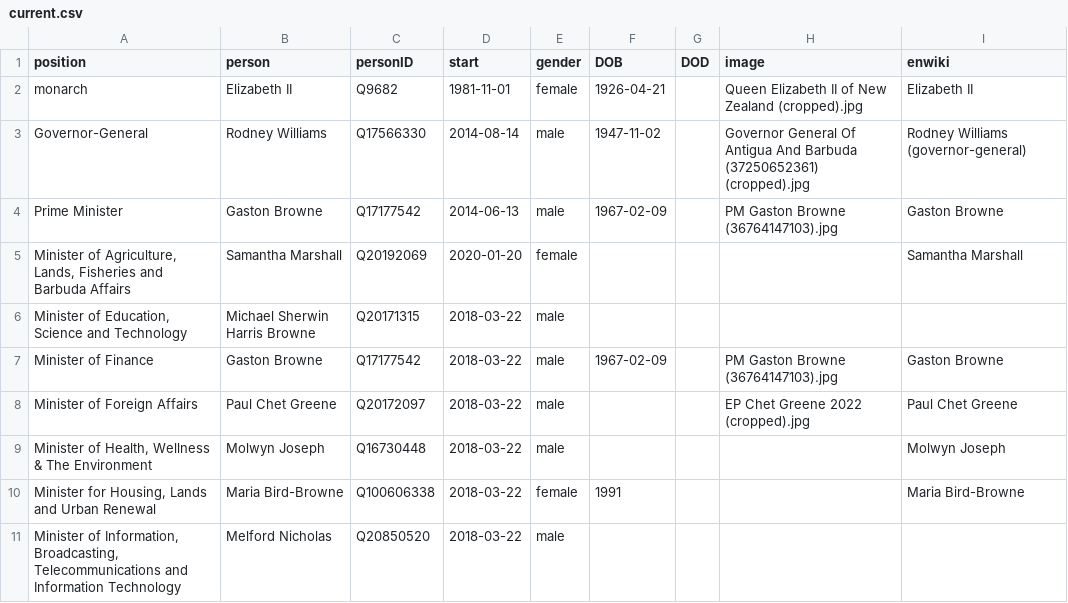
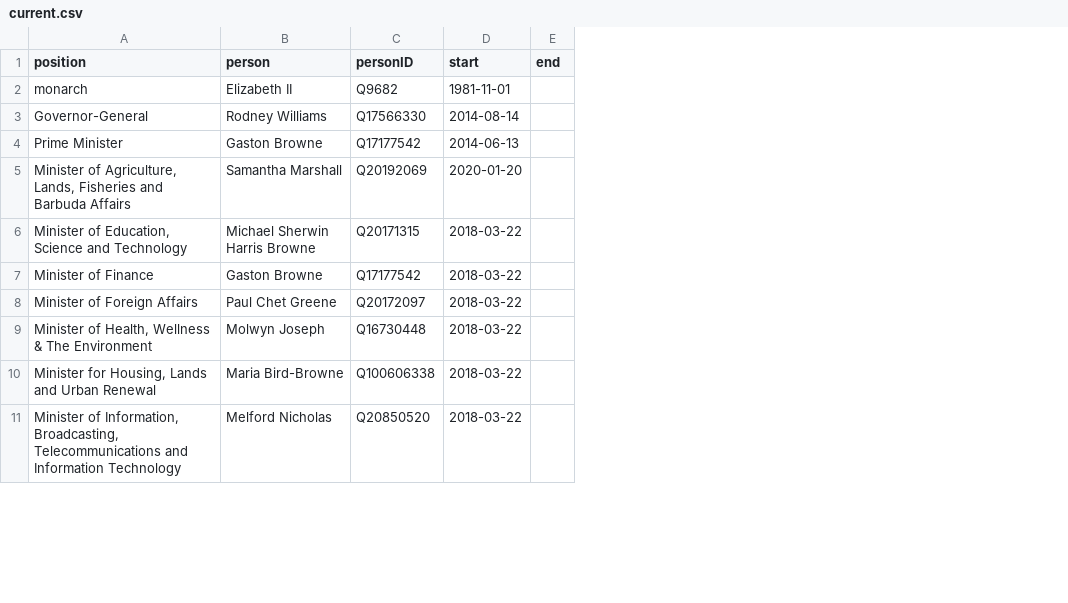
Before and after one commit to every-politician-scrapers/antigua-barbuda-ministers, a CSV file: html/current.csv, drawn as a sheet; only a part is shown; removed rows and columns are numbered as before the commit, all else as after; the diff names each change by its address in the sheet, - before the commit and + after, or states it on an @@ line.

```diff
--- a/html/current.csv
+++ b/html/current.csv
-column E (gender), rows 2-11: female | male | male | female | male | male | male | male | female | male
-column F (DOB), rows 2-10: 1926-04-21 | 1947-11-02 | 1967-02-09 |  |  | 1967-02-09 |  |  | 1991
-column G (DOD), empty
-column H (image), rows 2-8: Queen Elizabeth II of New Zealand (cropped).jpg | Governor General Of Antigua And Barbuda (37250652361) (cropped).jpg | PM Gaston Browne (36764147103).jpg |  |  | PM Gaston Browne (36764147103).jpg | EP Chet Greene 2022 (cropped).jpg
-column I (enwiki), rows 2-10: Elizabeth II | Rodney Williams (governor-general) | Gaston Browne | Samantha Marshall |  | Gaston Browne | Paul Chet Greene | Molwyn Joseph | Maria Bird-Browne
+column E (end), empty
```
Also changed, not shown: html/holders21.csv, 1 other file.
